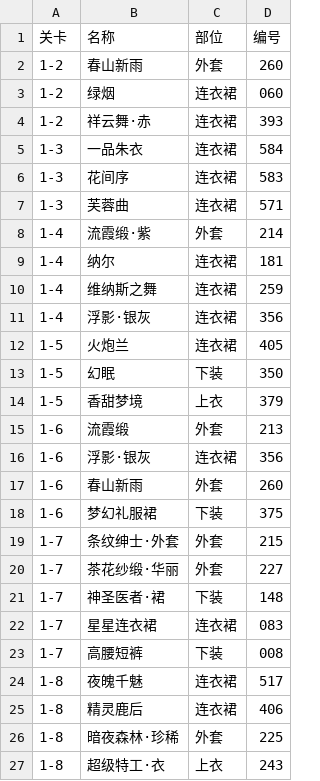
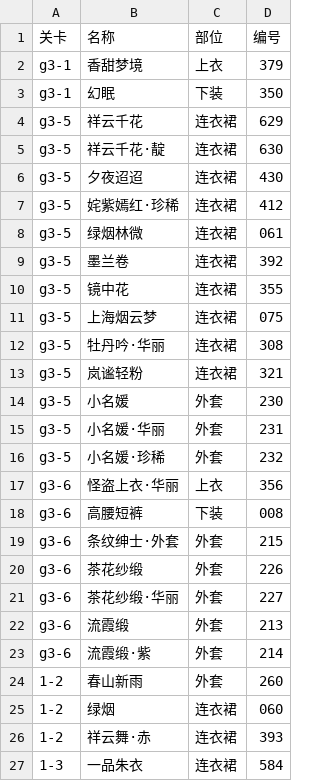
Before and after one commit to ivangift/nikkistats, a CSV file: raw/blacklist.csv, drawn as a sheet; only a part is shown; the shorter side is filled out with more unchanged rows.

Commit message:
update blacklist

```diff
--- a/raw/blacklist.csv
+++ b/raw/blacklist.csv
@@ -1,2 +1,24 @@
 "关卡","名称","部位","编号"
+"g3-1","香甜梦境","上衣",379
+"g3-1","幻眠","下装",350
+"g3-5","祥云千花","连衣裙",629
+"g3-5","祥云千花·靛","连衣裙",630
+"g3-5","夕夜迢迢","连衣裙",430
+"g3-5","姹紫嫣红·珍稀","连衣裙",412
+"g3-5","绿烟林微","连衣裙","061"
+"g3-5","墨兰卷","连衣裙","392"
+"g3-5","镜中花","连衣裙","355"
+"g3-5","上海烟云梦","连衣裙","075"
+"g3-5","牡丹吟·华丽","连衣裙","308"
+"g3-5","岚谧轻粉","连衣裙","321"
+"g3-5","小名媛","外套","230"
+"g3-5","小名媛·华丽","外套","231"
+"g3-5","小名媛·珍稀","外套","232"
+"g3-6","怪盗上衣·华丽","上衣","356"
+"g3-6","高腰短裤","下装","008"
+"g3-6","条纹绅士·外套","外套","215"
+"g3-6","茶花纱缎","外套","226"
+"g3-6","茶花纱缎·华丽","外套","227"
+"g3-6","流霞缎","外套","213"
+"g3-6","流霞缎·紫","外套","214"
 "1-2","春山新雨","外套","260"
```
Also changed, not shown: 1 other file.
